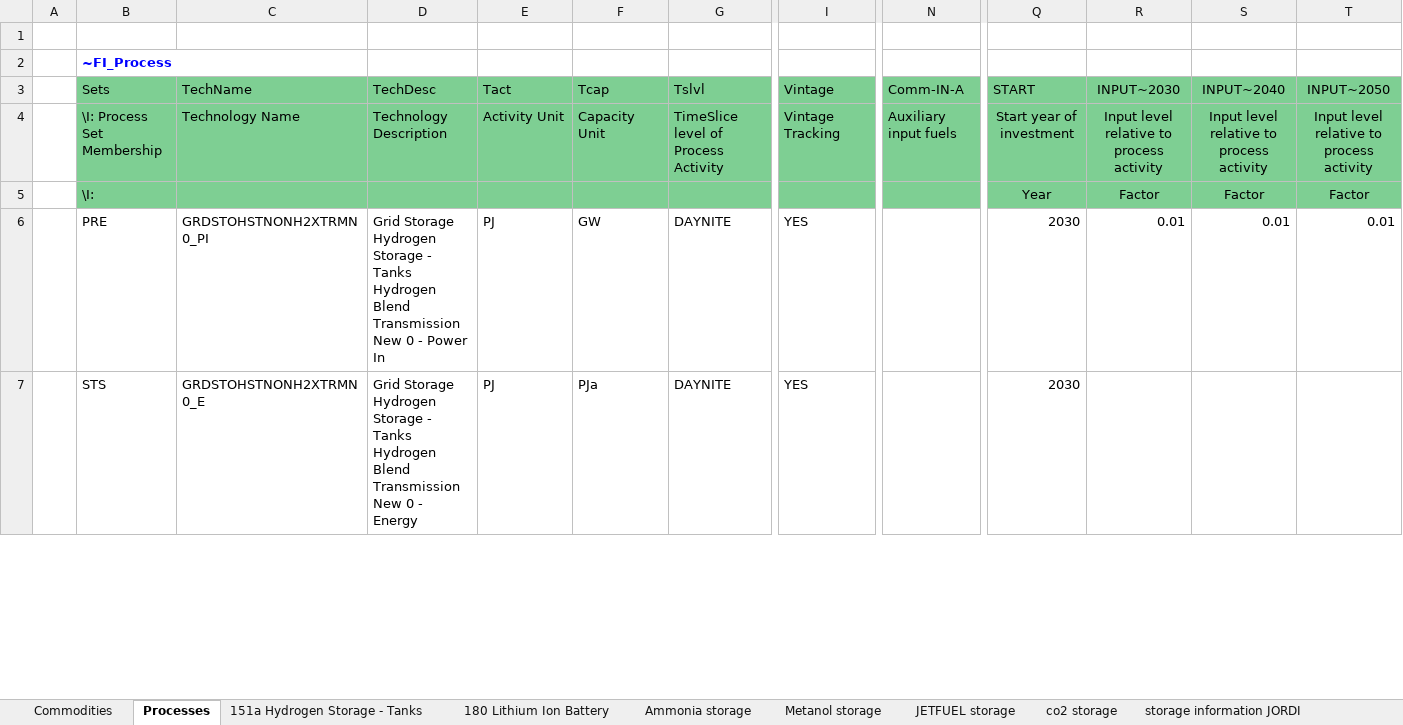
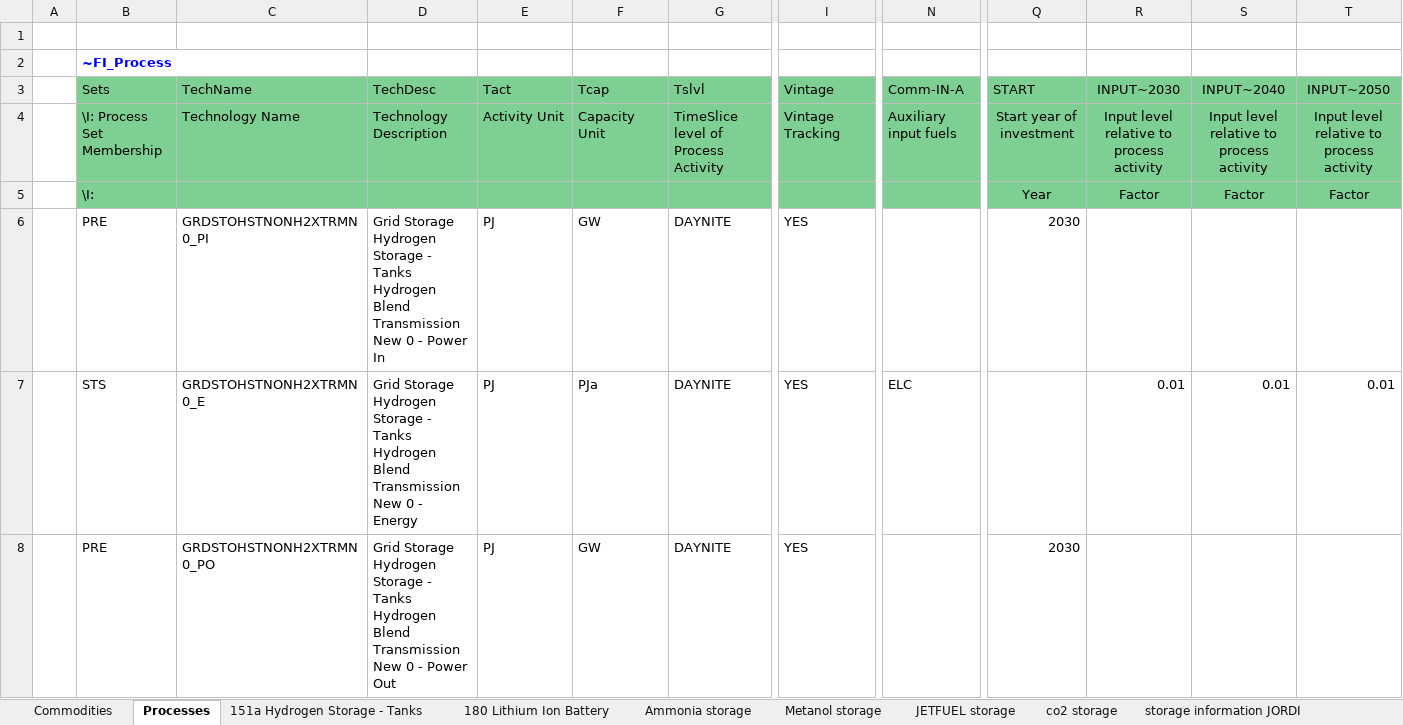
Before and after one commit to frangb99/Master-thesis-model-2, an Excel workbook: SubRES_TMPL/SubRES_STO_Techs.xlsx, sheet Processes, drawn as a sheet; only a part is shown, gaps mark what is left out; values as stored, in another font and other column widths than the file's, no borders; addresses are those after the commit; rows hold the shown columns only; the diff covers the shown part only; the diff names each change by its address in the sheet, - before the commit and + after, or states it on an @@ line.

Commit message:
ee

```diff
--- a/SubRES_TMPL/SubRES_STO_Techs.xlsx (sheet Processes)
+++ b/SubRES_TMPL/SubRES_STO_Techs.xlsx (sheet Processes)
-R6 (INPUT~2030): 0.01
+R6 (INPUT~2030): (empty)
-S6 (INPUT~2040): 0.01
+S6 (INPUT~2040): (empty)
-T6 (INPUT~2050): 0.01
+T6 (INPUT~2050): (empty)
+row 7:  | STS | GRDSTOHSTNONH2XTRMN0_E | Grid Storage Hydrogen Storage - Tanks Hydrogen Blend Transmission New 0 - Energy | PJ | PJa | DAYNITE | YES | ELC |  | 0.01 | 0.01 | 0.01
-B8 (Sets): STS
+B8 (Sets): PRE
-C8 (TechName): GRDSTOHSTNONH2XTRMN0_E
+C8 (TechName): GRDSTOHSTNONH2XTRMN0_PO
-D8 (TechDesc): …0 - Energy
+D8 (TechDesc): …0 - Power Out
-F8 (Tcap): PJa
+F8 (Tcap): GW
```
Also changed, not shown: 11 added rows, 9 removed rows and 94 edited cells elsewhere in this sheet, formulas that keep their value.
